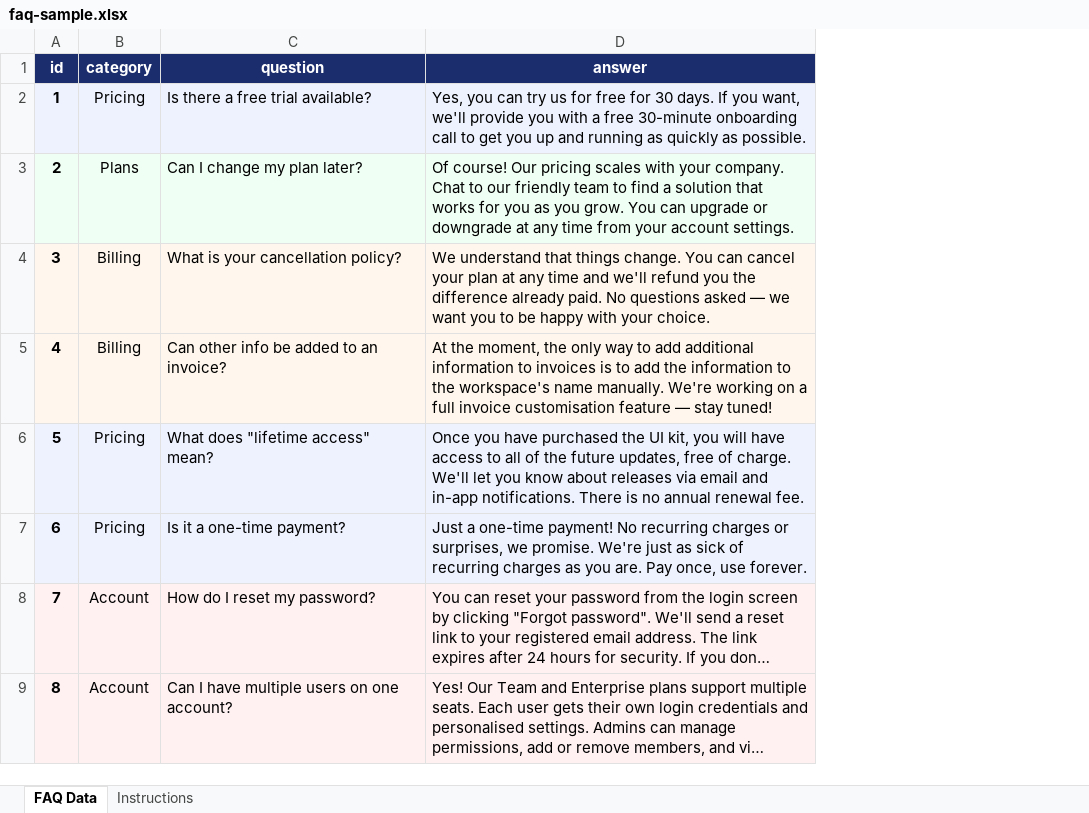
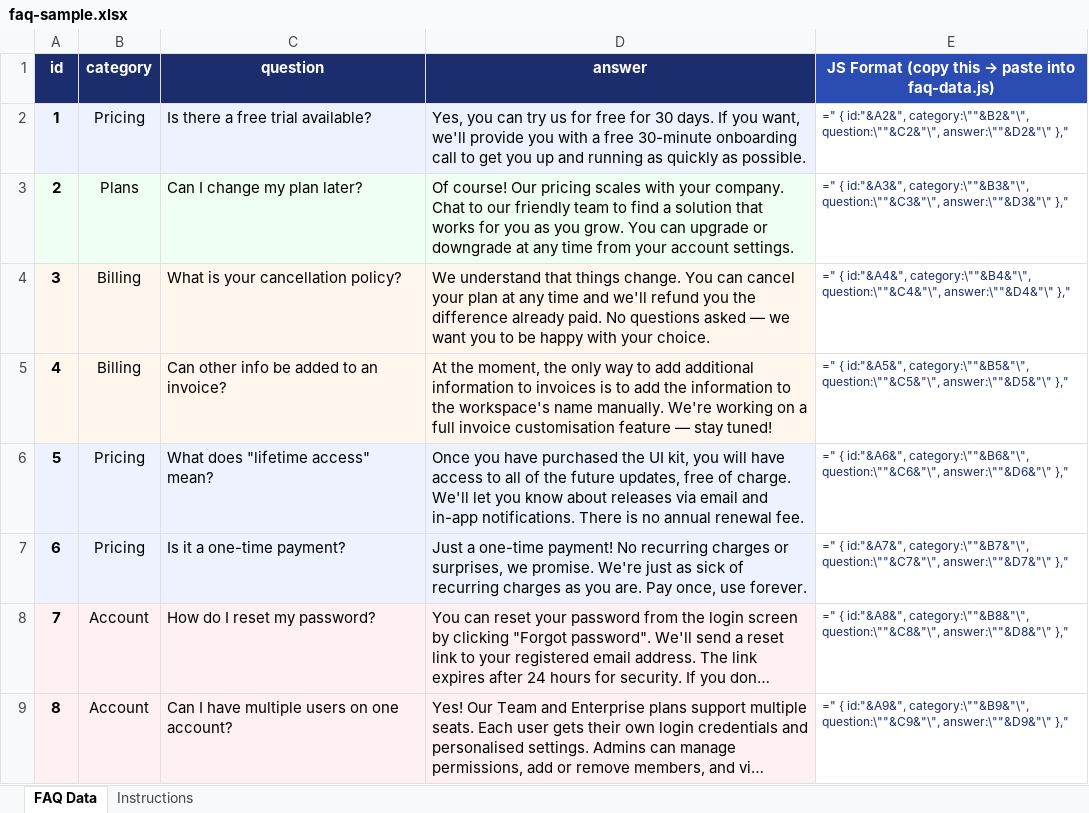
Before and after one commit to prajwal-patil-hub/Operate-QnA, an Excel workbook: faq-sample.xlsx, sheet FAQ Data, drawn as a sheet; only a part is shown; long unchanged cells end in …; values as stored, in another font and other column widths than the file's, no borders; formulas without a stored value are shown as written; the diff names each change by its address in the sheet, - before the commit and + after, or states it on an @@ line.

```diff
--- a/faq-sample.xlsx (sheet FAQ Data)
+++ b/faq-sample.xlsx (sheet FAQ Data)
+column E, rows 1-9: JS Format (copy this → paste into faq-data.js) | =" { id:"&A2&", category:\""&B2&"\", question:\""&C2&"\", answer:\""&D2&"\" }," | =" { id:"&A3&", category:\""&B3&"\", question:\""&C3&"\", answer:\""&D3&"\" }," | =" { id:"&A4&", category:\""&B4&"\", question:\""&C4&"\", answer:\""&D4&"\" }," | =" { id:"&A5&", category:\""&B5&"\", question:\""&C5&"\", answer:\""&D5&"\" }," | =" { id:"&A6&", category:\""&B6&"\", question:\""&C6&"\", answer:\""&D6&"\" }," | =" { id:"&A7&", category:\""&B7&"\", question:\""&C7&"\", answer:\""&D7&"\" }," | =" { id:"&A8&", category:\""&B8&"\", question:\""&C8&"\", answer:\""&D8&"\" }," | =" { id:"&A9&", category:\""&B9&"\", question:\""&C9&"\", answer:\""&D9&"\" },"
```
